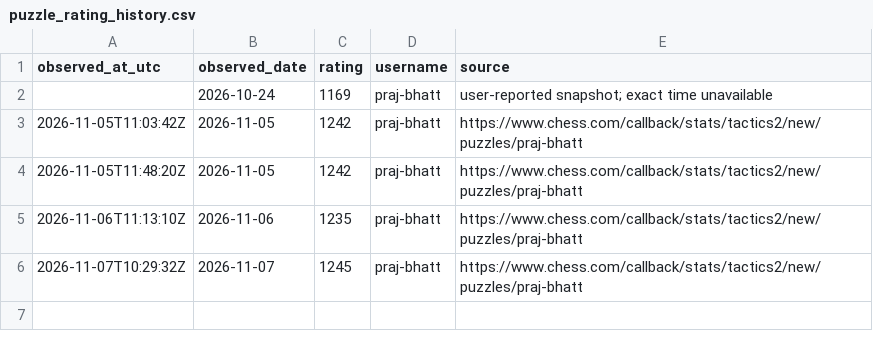
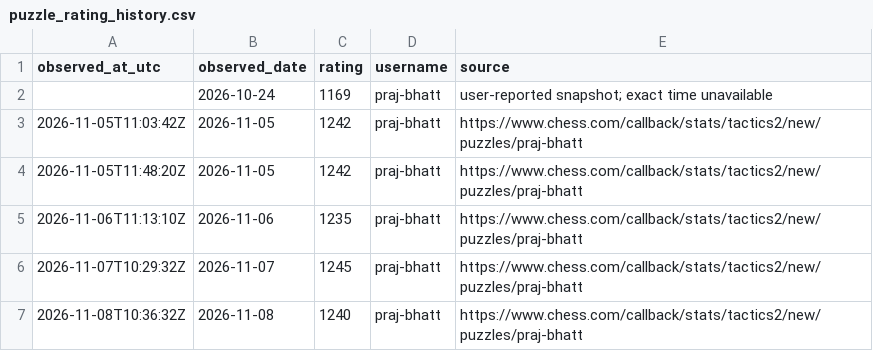
Before and after one commit to praj-bhatt/chesstracker, a CSV file: data/puzzle_rating_history.csv, drawn as a sheet.

```diff
--- a/data/puzzle_rating_history.csv
+++ b/data/puzzle_rating_history.csv
@@ -6 +6,2 @@ observed_at_utc,observed_date,rating,username,source
 2026-11-07T10:29:32Z,2026-11-07,1245,praj-bhatt,https://www.chess.com/callback/stats/tactics2/new/puzzles/praj-bhatt
+2026-11-08T10:36:32Z,2026-11-08,1240,praj-bhatt,https://www.chess.com/callback/stats/tactics2/new/puzzles/praj-bhatt
```
Also changed, not shown: 2 other files.
